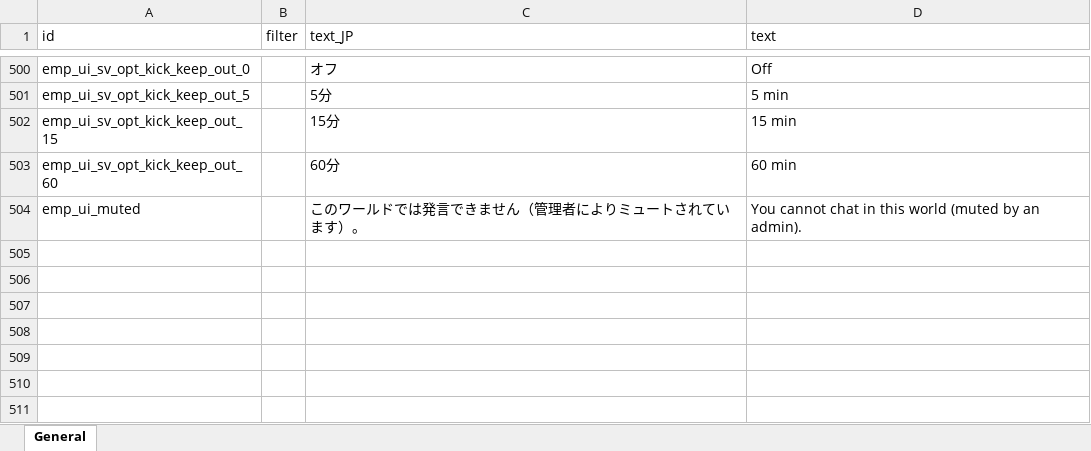
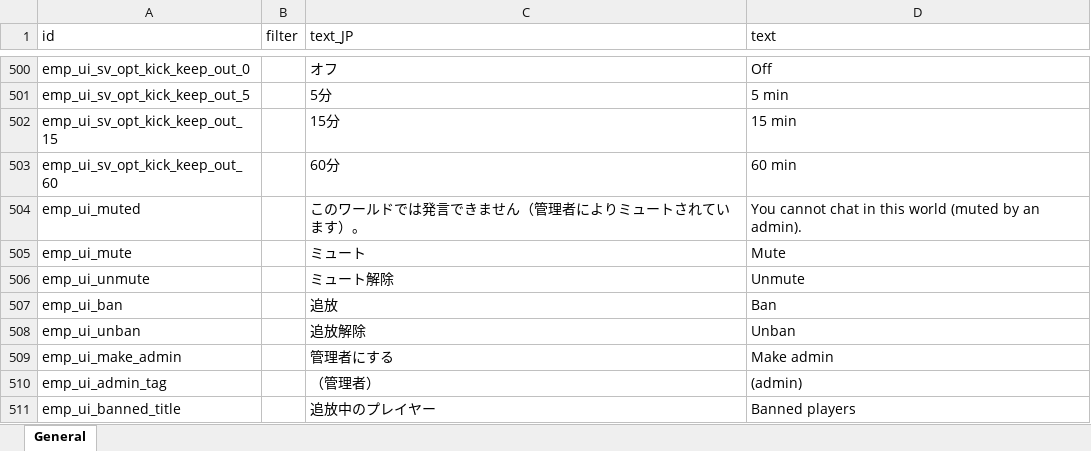
Before and after one commit to jeanfreger/elin-together-independence, an Excel workbook: package/LangMod/EN/emp_localization.xlsx, sheet General, drawn as a sheet; only a part is shown, gaps mark what is left out; values as stored, in another font and other column widths than the file's, no borders; the diff names each change by its address in the sheet, - before the commit and + after, or states it on an @@ line.

```diff
--- a/package/LangMod/EN/emp_localization.xlsx (sheet General)
+++ b/package/LangMod/EN/emp_localization.xlsx (sheet General)
+row 505: emp_ui_mute |  | ミュート | Mute
+row 506: emp_ui_unmute |  | ミュート解除 | Unmute
+row 507: emp_ui_ban |  | 追放 | Ban
+row 508: emp_ui_unban |  | 追放解除 | Unban
+row 509: emp_ui_make_admin |  | 管理者にする | Make admin
+row 510: emp_ui_admin_tag |  | （管理者） | (admin)
+row 511: emp_ui_banned_title |  | 追放中のプレイヤー | Banned players
```
Also changed, not shown: 7 other files.
